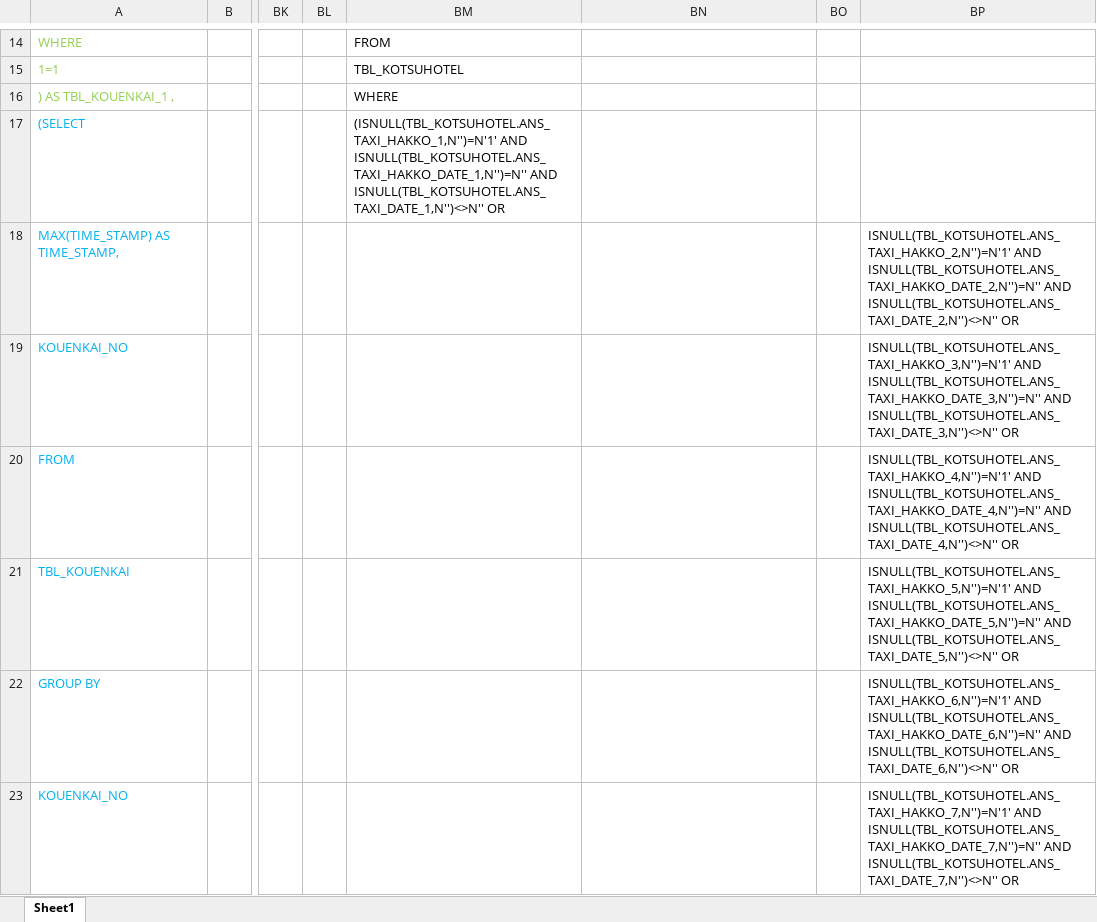
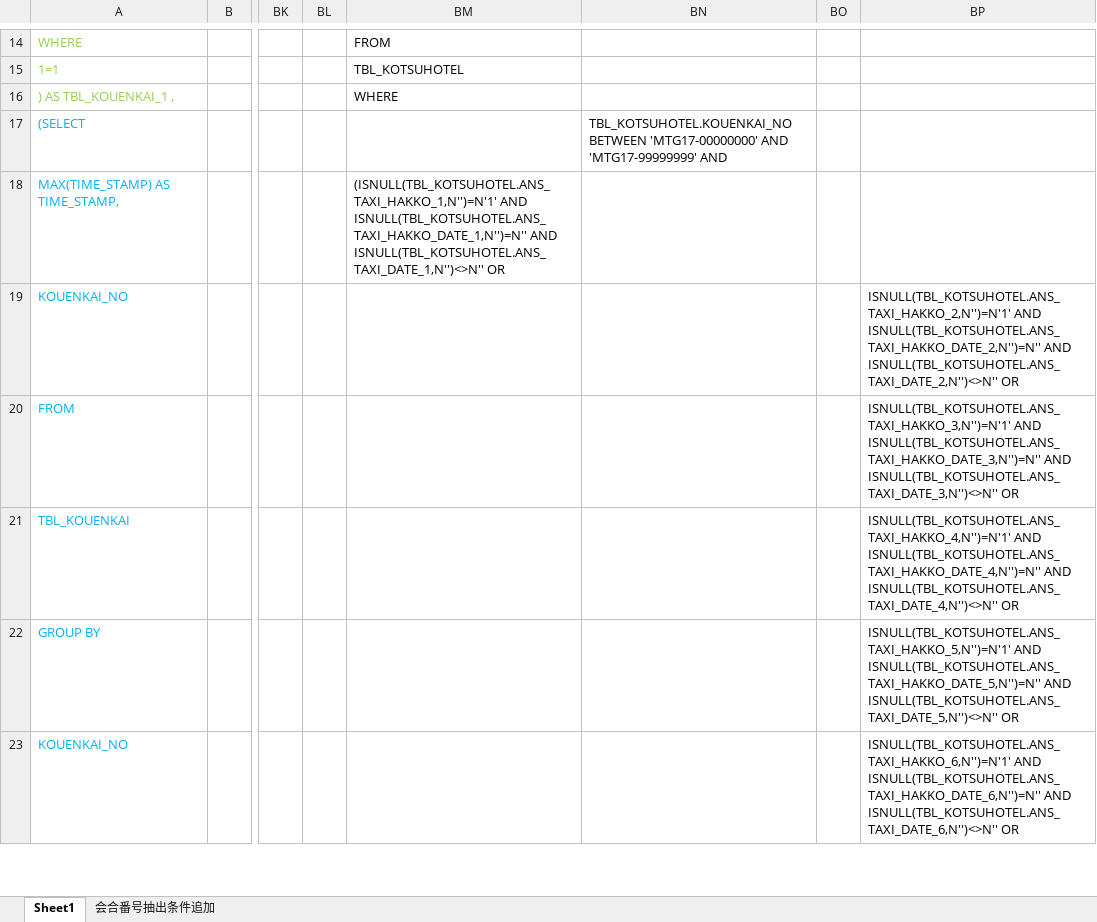
Before and after one commit to MakoYamada/pj_monolith, an Excel workbook: 20 開発資料/01.DB設計/タクチケ印刷用SQL検証.xlsx, sheet Sheet1, drawn as a sheet; only a part is shown, gaps mark what is left out; values as stored, in another font and other column widths than the file's, no borders; the diff covers the shown part only; the diff names each change by its address in the sheet, - before the commit and + after, or states it on an @@ line.

```diff
--- a/20 開発資料/01.DB設計/タクチケ印刷用SQL検証.xlsx (sheet Sheet1)
+++ b/20 開発資料/01.DB設計/タクチケ印刷用SQL検証.xlsx (sheet Sheet1)
+sheet tab: 会合番号抽出条件追加
-BM17: (ISNULL(TBL_KOTSUHOTEL.ANS_TAXI_HAKKO_1,N'')=N'1' AND ISNULL(TBL_KOTSUHOTEL.ANS_TAXI_HAKKO_DATE_1,N'')=N'' AND ISNULL(TBL_KOTSUHOTEL.ANS_TAXI_DATE_1,N'')<>N'' OR
+BM17: (empty)
-BN17: (empty)
+BN17: TBL_KOTSUHOTEL.KOUENKAI_NO BETWEEN 'MTG17-00000000' AND 'MTG17-99999999' AND
-BM18: (empty)
+BM18: (ISNULL(TBL_KOTSUHOTEL.ANS_TAXI_HAKKO_1,N'')=N'1' AND ISNULL(TBL_KOTSUHOTEL.ANS_TAXI_HAKKO_DATE_1,N'')=N'' AND ISNULL(TBL_KOTSUHOTEL.ANS_TAXI_DATE_1,N'')<>N'' OR
-BP18: ISNULL(TBL_KOTSUHOTEL.ANS_TAXI_HAKKO_2,N'')=N'1' AND ISNULL(TBL_KOTSUHOTEL.ANS_TAXI_HAKKO_DATE_2,N'')=N'' AND ISNULL(TBL_KOTSUHOTEL.ANS_TAXI_DATE_2,N'')<>N'' OR
+BP18: (empty)
-BP19: ISNULL(TBL_KOTSUHOTEL.ANS_TAXI_HAKKO_3,N'')=N'1' AND ISNULL(TBL_KOTSUHOTEL.ANS_TAXI_HAKKO_DATE_3,N'')=N'' AND ISNULL(TBL_KOTSUHOTEL.ANS_TAXI_DATE_3,N'')<>N'' OR
+BP19: ISNULL(TBL_KOTSUHOTEL.ANS_TAXI_HAKKO_2,N'')=N'1' AND ISNULL(TBL_KOTSUHOTEL.ANS_TAXI_HAKKO_DATE_2,N'')=N'' AND ISNULL(TBL_KOTSUHOTEL.ANS_TAXI_DATE_2,N'')<>N'' OR
-BP20: ISNULL(TBL_KOTSUHOTEL.ANS_TAXI_HAKKO_4,N'')=N'1' AND ISNULL(TBL_KOTSUHOTEL.ANS_TAXI_HAKKO_DATE_4,N'')=N'' AND ISNULL(TBL_KOTSUHOTEL.ANS_TAXI_DATE_4,N'')<>N'' OR
+BP20: ISNULL(TBL_KOTSUHOTEL.ANS_TAXI_HAKKO_3,N'')=N'1' AND ISNULL(TBL_KOTSUHOTEL.ANS_TAXI_HAKKO_DATE_3,N'')=N'' AND ISNULL(TBL_KOTSUHOTEL.ANS_TAXI_DATE_3,N'')<>N'' OR
-BP21: ISNULL(TBL_KOTSUHOTEL.ANS_TAXI_HAKKO_5,N'')=N'1' AND ISNULL(TBL_KOTSUHOTEL.ANS_TAXI_HAKKO_DATE_5,N'')=N'' AND ISNULL(TBL_KOTSUHOTEL.ANS_TAXI_DATE_5,N'')<>N'' OR
+BP21: ISNULL(TBL_KOTSUHOTEL.ANS_TAXI_HAKKO_4,N'')=N'1' AND ISNULL(TBL_KOTSUHOTEL.ANS_TAXI_HAKKO_DATE_4,N'')=N'' AND ISNULL(TBL_KOTSUHOTEL.ANS_TAXI_DATE_4,N'')<>N'' OR
-BP22: ISNULL(TBL_KOTSUHOTEL.ANS_TAXI_HAKKO_6,N'')=N'1' AND ISNULL(TBL_KOTSUHOTEL.ANS_TAXI_HAKKO_DATE_6,N'')=N'' AND ISNULL(TBL_KOTSUHOTEL.ANS_TAXI_DATE_6,N'')<>N'' OR
+BP22: ISNULL(TBL_KOTSUHOTEL.ANS_TAXI_HAKKO_5,N'')=N'1' AND ISNULL(TBL_KOTSUHOTEL.ANS_TAXI_HAKKO_DATE_5,N'')=N'' AND ISNULL(TBL_KOTSUHOTEL.ANS_TAXI_DATE_5,N'')<>N'' OR
-BP23: ISNULL(TBL_KOTSUHOTEL.ANS_TAXI_HAKKO_7,N'')=N'1' AND ISNULL(TBL_KOTSUHOTEL.ANS_TAXI_HAKKO_DATE_7,N'')=N'' AND ISNULL(TBL_KOTSUHOTEL.ANS_TAXI_DATE_7,N'')<>N'' OR
+BP23: ISNULL(TBL_KOTSUHOTEL.ANS_TAXI_HAKKO_6,N'')=N'1' AND ISNULL(TBL_KOTSUHOTEL.ANS_TAXI_HAKKO_DATE_6,N'')=N'' AND ISNULL(TBL_KOTSUHOTEL.ANS_TAXI_DATE_6,N'')<>N'' OR
```
Also changed, not shown: 58 edited cells elsewhere in this sheet.
